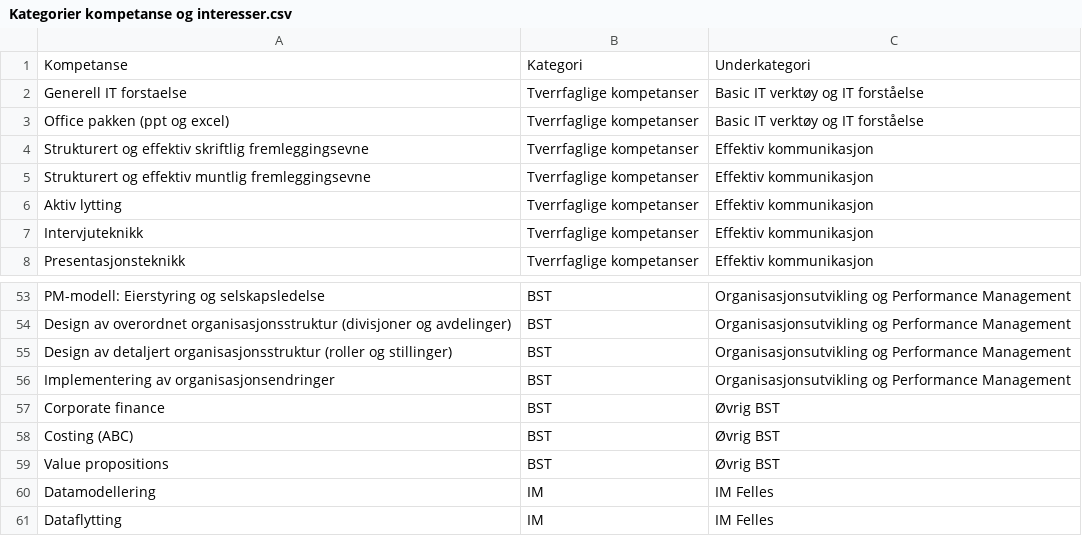
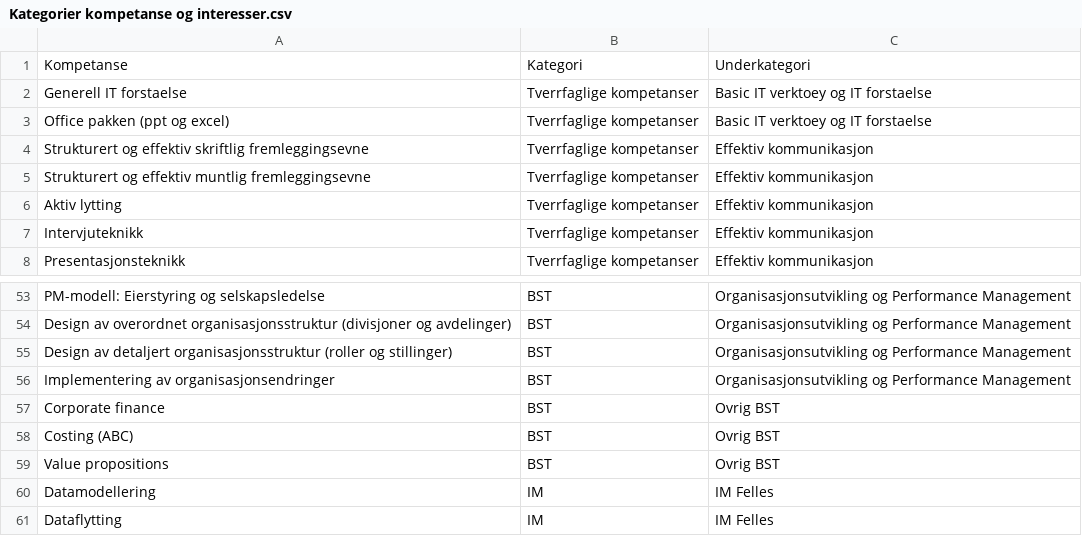
Before and after one commit to krivars/Kompetansematrise, a CSV file: Kategorier kompetanse og interesser.csv, drawn as a sheet; only a part is shown, gaps mark what is left out.

```diff
--- a/Kategorier kompetanse og interesser.csv
+++ b/Kategorier kompetanse og interesser.csv
@@ -1,4 +1,4 @@
 Kompetanse;Kategori;Underkategori
-Generell IT forstaelse;Tverrfaglige kompetanser;Basic IT verktøy og IT forståelse
-Office pakken (ppt og excel);Tverrfaglige kompetanser;Basic IT verktøy og IT forståelse
+Generell IT forstaelse;Tverrfaglige kompetanser;Basic IT verktoey og IT forstaelse
+Office pakken (ppt og excel);Tverrfaglige kompetanser;Basic IT verktoey og IT forstaelse
 Strukturert og effektiv skriftlig fremleggingsevne;Tverrfaglige kompetanser;Effektiv kommunikasjon
@@ -56,5 +56,5 @@ Design av detaljert organisasjonsstruktur (roller og stillinger);BST;Organisasjo
 Implementering av organisasjonsendringer;BST;Organisasjonsutvikling og Performance Management
-Corporate finance;BST;Øvrig BST
-Costing (ABC);BST;Øvrig BST
-Value propositions;BST;Øvrig BST
+Corporate finance;BST;Ovrig BST
+Costing (ABC);BST;Ovrig BST
+Value propositions;BST;Ovrig BST
 Datamodellering;IM;IM Felles
```
Also changed, not shown: 2 other files.
